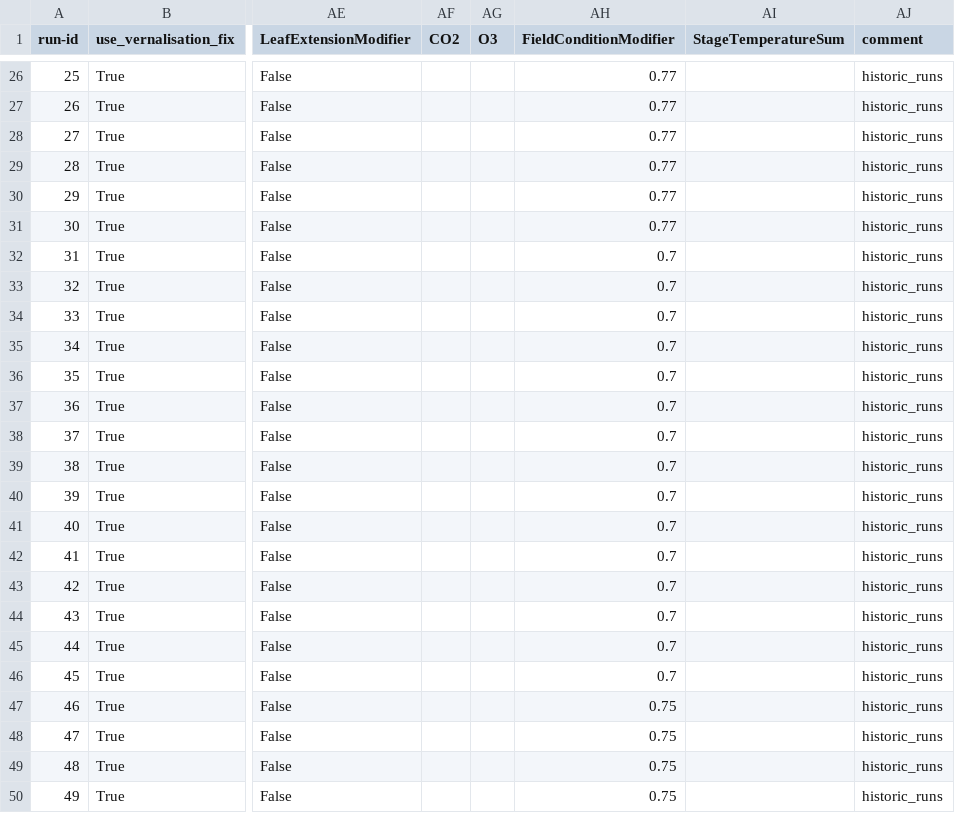
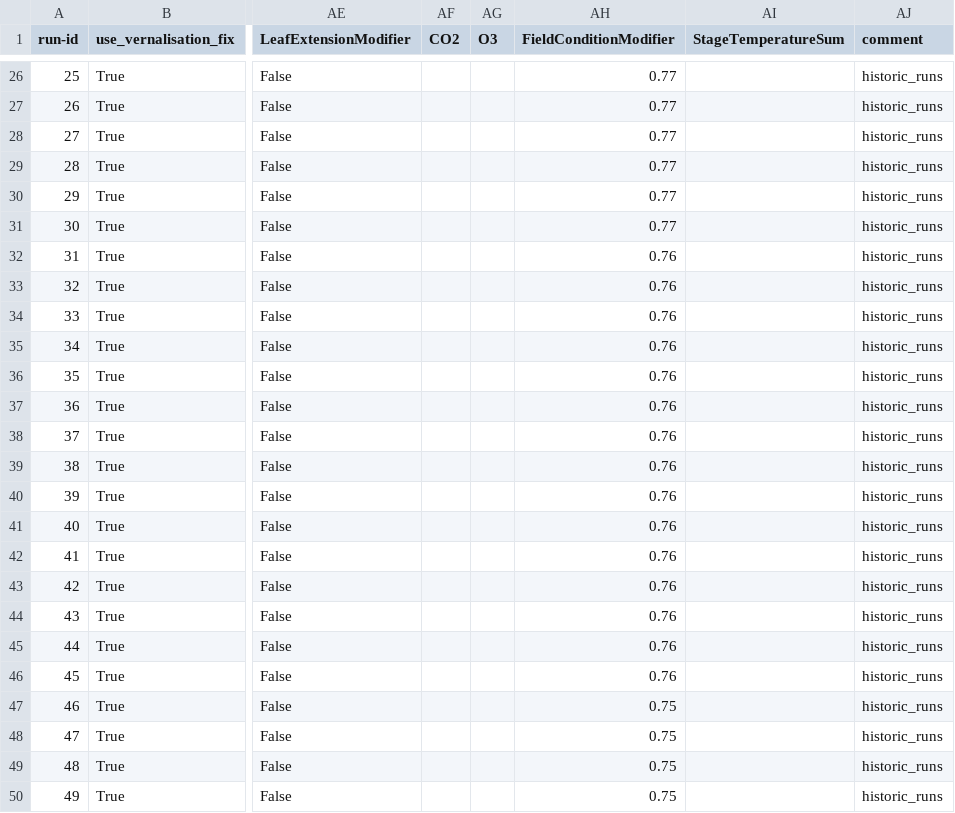
Before and after one commit to zalf-rpm/switch, a CSV file: sim_setups_france_LF.csv, drawn as a sheet; only a part is shown, gaps mark what is left out; the diff names each change by its address in the sheet, - before the commit and + after, or states it on an @@ line.

Commit message:
update WW

```diff
--- a/sim_setups_france_LF.csv
+++ b/sim_setups_france_LF.csv
-AH32:AH46 (FieldConditionModifier): 0.7
+AH32:AH46 (FieldConditionModifier): 0.76
```
